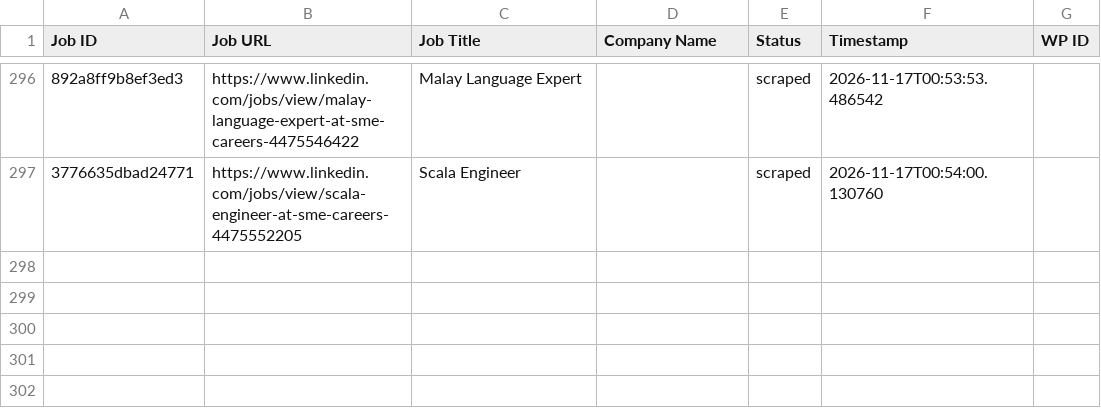
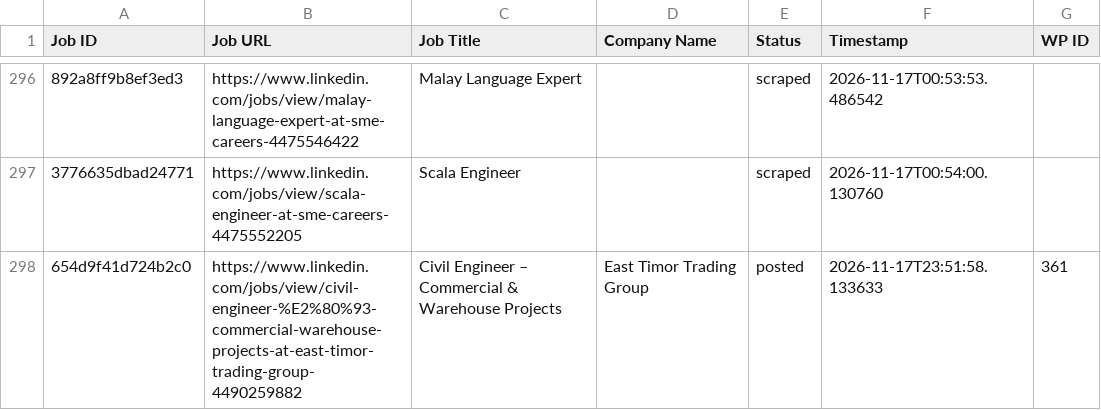
Before and after one commit to mimusdesign/tl, a CSV file: processed_jobs.csv, drawn as a sheet; only a part is shown, gaps mark what is left out; the diff names each change by its address in the sheet, - before the commit and + after, or states it on an @@ line.

```diff
--- a/processed_jobs.csv
+++ b/processed_jobs.csv
+row 298: 654d9f41d724b2c0 | https://www.linkedin.com/jobs/view/civil-engineer-%E2%80%93-commercial-warehouse-projects-at-east-timor-trading-group-4490259882 | Civil Engineer – Commercial & Warehouse Projects | East Timor Trading Group | posted | 2026-11-17T23:51:58.133633 | 361
```
